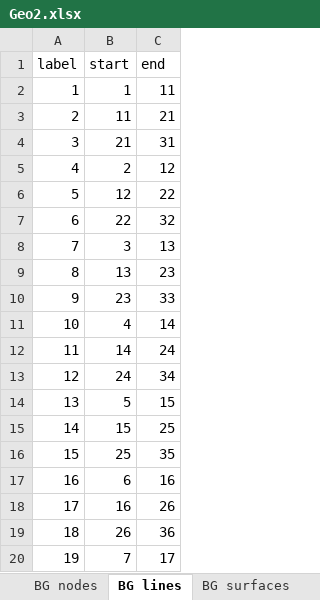
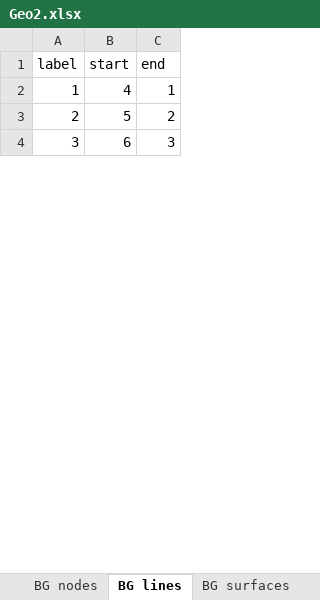
Before and after one commit to dagghe/pyOMA-test-data, an Excel workbook: test_data/3SL/Geo2.xlsx, sheet BG lines, drawn as a sheet; only a part is shown; values as stored, in another font and other column widths than the file's, no borders; removed rows and columns are numbered as before the commit, all else as after; the diff covers the shown part only; the diff names each change by its address in the sheet, - before the commit and + after, or states it on an @@ line.

```diff
--- a/test_data/3SL/Geo2.xlsx (sheet BG lines)
+++ b/test_data/3SL/Geo2.xlsx (sheet BG lines)
-row 2: 1 | 1 | 11
-row 3: 2 | 11 | 21
-row 4: 3 | 21 | 31
-row 5: 4 | 2 | 12
-row 6: 5 | 12 | 22
-row 7: 6 | 22 | 32
-row 8: 7 | 3 | 13
-row 9: 8 | 13 | 23
-row 10: 9 | 23 | 33
@@ column A (label) renumbered between rows 2 and 4 @@
-C2 (end): 14
+C2 (end): 1
-row 12: 11 | 14 | 24
-row 13: 12 | 24 | 34
-C3 (end): 15
+C3 (end): 2
-row 15: 14 | 15 | 25
-row 16: 15 | 25 | 35
-C4 (end): 16
+C4 (end): 3
-row 18: 17 | 16 | 26
-row 19: 18 | 26 | 36
-row 20: 19 | 7 | 17
```
Also changed, not shown: 3 added rows and 50 removed rows elsewhere in this sheet, sheet BG nodes, sheet points coordinates, sheet sensors sign, sheet mapping, sheet sensors lines, sheet sensors names, 2 more sheets.
